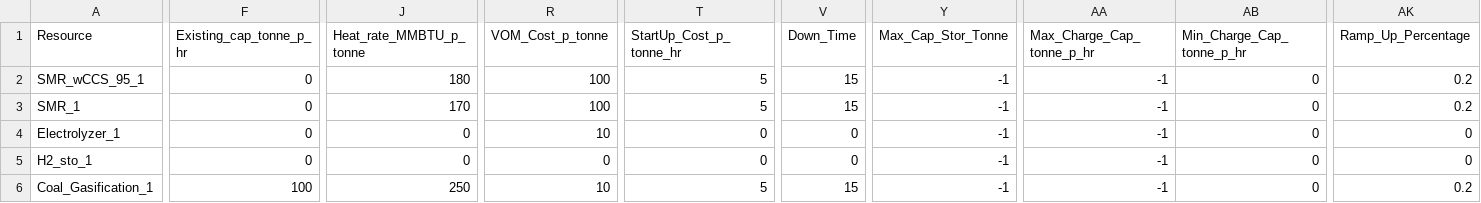
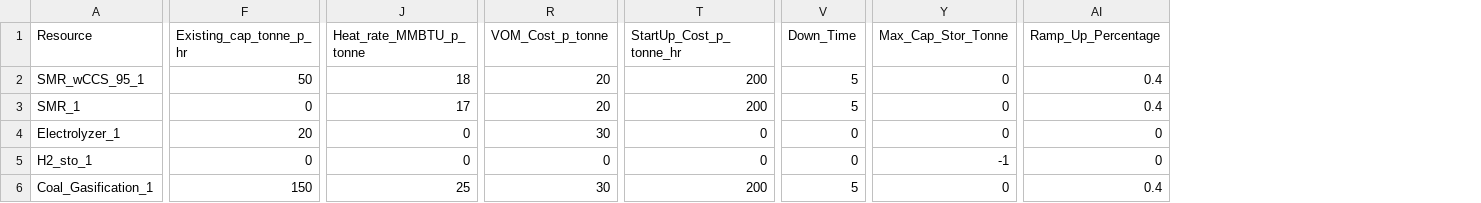
Before and after one commit to rezfa/PowHyCEM, a CSV file: HSC_Gen_Data.csv, drawn as a sheet; only a part is shown, gaps mark what is left out; removed rows and columns are numbered as before the commit, all else as after; the diff covers the shown part only; the diff names each change by its address in the sheet, - before the commit and + after, or states it on an @@ line.

```diff
--- a/HSC_Gen_Data.csv
+++ b/HSC_Gen_Data.csv
-column AA (Max_Charge_Cap_tonne_p_hr), rows 2-6: all -1
-column AB (Min_Charge_Cap_tonne_p_hr), rows 2-6: all 0
-F2 (Existing_cap_tonne_p_hr): 0
+F2 (Existing_cap_tonne_p_hr): 50
-J2 (Heat_rate_MMBTU_p_tonne): 180
+J2 (Heat_rate_MMBTU_p_tonne): 18
-R2:R3 (VOM_Cost_p_tonne): 100
+R2:R3 (VOM_Cost_p_tonne): 20
-T2:T3 (StartUp_Cost_p_tonne_hr): 5
+T2:T3 (StartUp_Cost_p_tonne_hr): 200
-V2:V3 (Down_Time): 15
+V2:V3 (Down_Time): 5
-Y2:Y4 (Max_Cap_Stor_Tonne): -1
+Y2:Y4 (Max_Cap_Stor_Tonne): 0
-AI2:AI3 (Ramp_Up_Percentage): 0.2
+AI2:AI3 (Ramp_Up_Percentage): 0.4
-J3 (Heat_rate_MMBTU_p_tonne): 170
+J3 (Heat_rate_MMBTU_p_tonne): 17
-F4 (Existing_cap_tonne_p_hr): 0
+F4 (Existing_cap_tonne_p_hr): 20
-R4 (VOM_Cost_p_tonne): 10
+R4 (VOM_Cost_p_tonne): 30
-F6 (Existing_cap_tonne_p_hr): 100
+F6 (Existing_cap_tonne_p_hr): 150
-J6 (Heat_rate_MMBTU_p_tonne): 250
+J6 (Heat_rate_MMBTU_p_tonne): 25
-R6 (VOM_Cost_p_tonne): 10
+R6 (VOM_Cost_p_tonne): 30
-T6 (StartUp_Cost_p_tonne_hr): 5
+T6 (StartUp_Cost_p_tonne_hr): 200
-V6 (Down_Time): 15
+V6 (Down_Time): 5
-Y6 (Max_Cap_Stor_Tonne): -1
+Y6 (Max_Cap_Stor_Tonne): 0
-AI6 (Ramp_Up_Percentage): 0.2
+AI6 (Ramp_Up_Percentage): 0.4
```
Also changed, not shown: 57 edited cells elsewhere in this file, HSC_Pipelines.csv, Pow_Network.csv, 6 other files.
